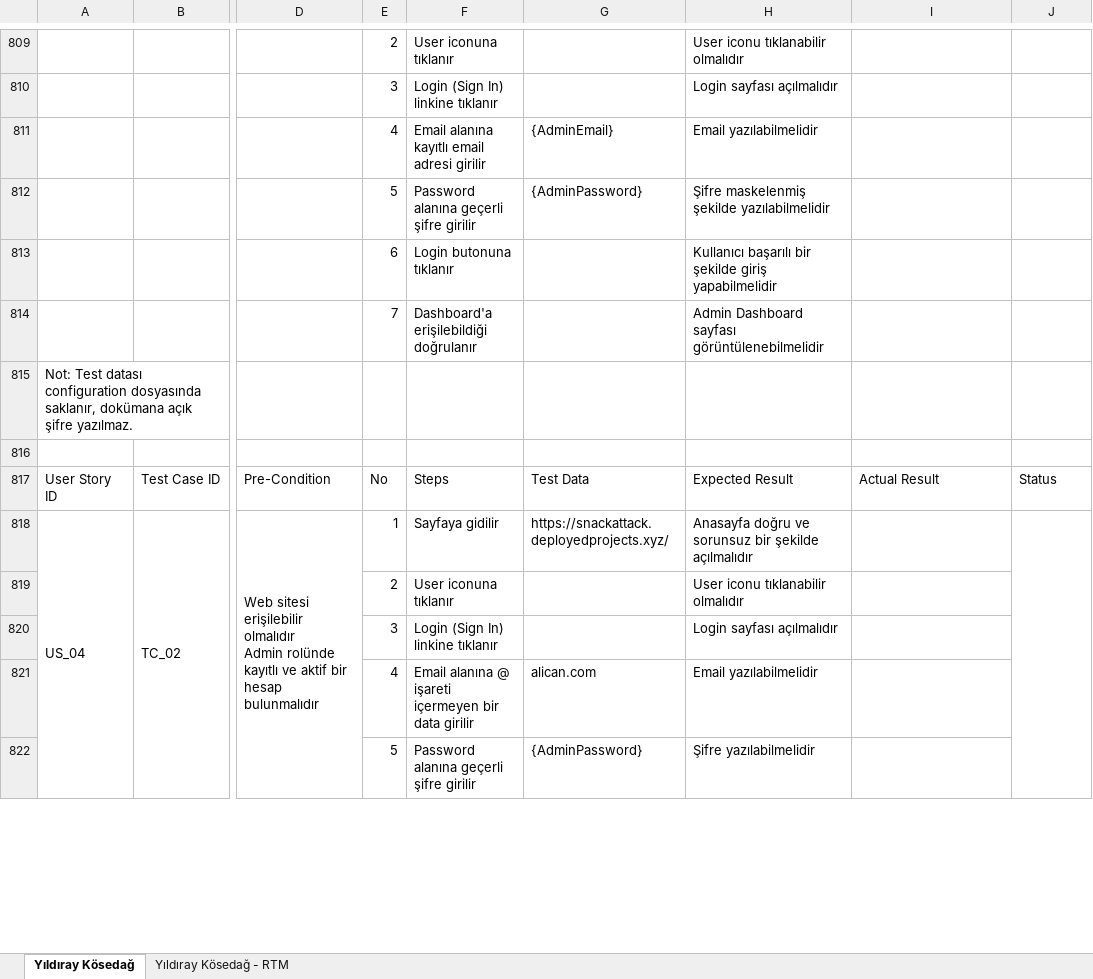
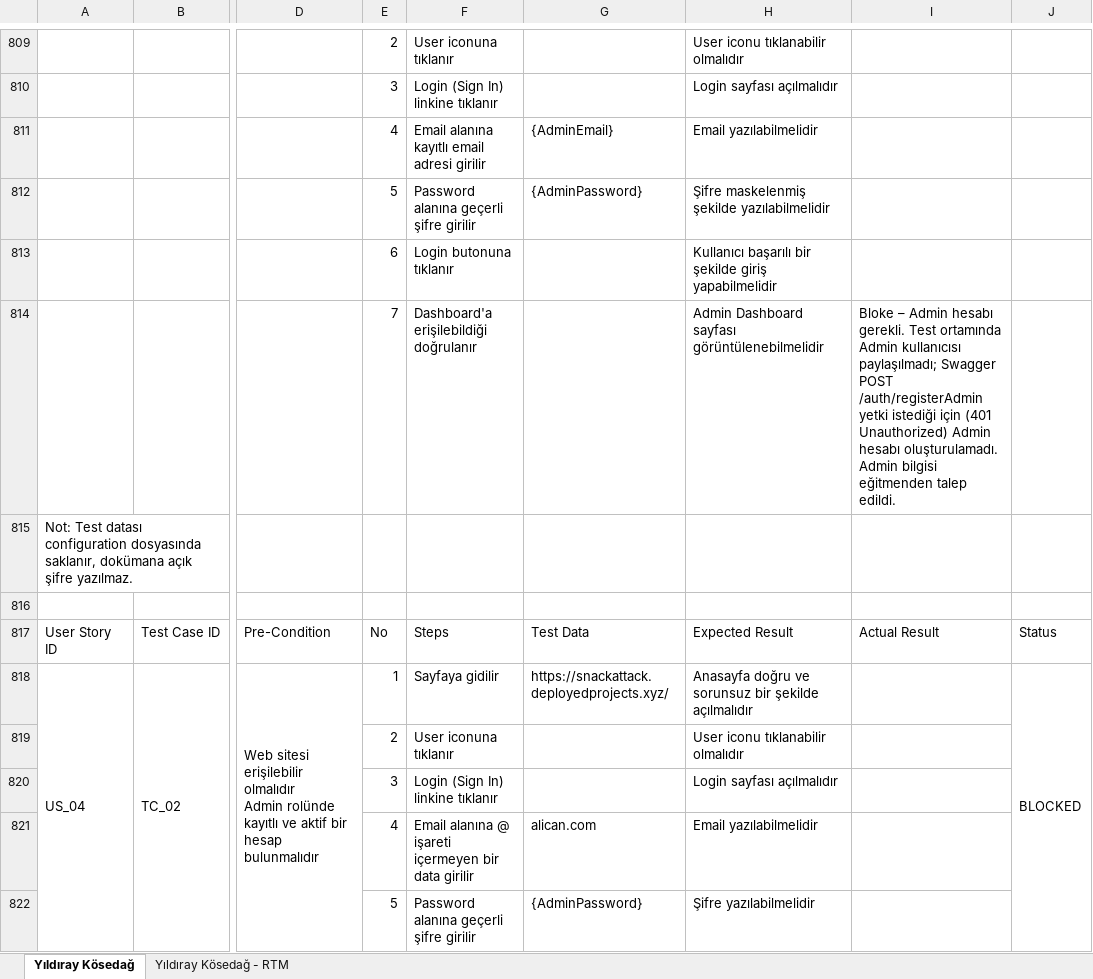
Before and after one commit to yildiraykosedag/SnackAttack-QA-Automation, an Excel workbook: docs/Snack_Attack_Test_Cases_Yildiray_Kosedag.xlsx, sheet Yıldıray Kösedağ, drawn as a sheet; only a part is shown, gaps mark what is left out; values as stored, in another font and other column widths than the file's, no cell formats; the diff covers the shown part only; the diff names each change by its address in the sheet, - before the commit and + after, or states it on an @@ line.

```diff
--- a/docs/Snack_Attack_Test_Cases_Yildiray_Kosedag.xlsx (sheet Yıldıray Kösedağ)
+++ b/docs/Snack_Attack_Test_Cases_Yildiray_Kosedag.xlsx (sheet Yıldıray Kösedağ)
-I814: (empty)
+I814: Bloke – Admin hesabı gerekli. Test ortamında Admin kullanıcısı paylaşılmadı; Swagger POST /auth/registerAdmin yetki istediği için (401 Unauthorized) Admin hesabı oluşturulamadı. Admin bilgisi eğitmenden talep edildi.
-J818: (empty)
+J818: BLOCKED
```
Also changed, not shown: 204 edited cells elsewhere in this sheet, sheet Yıldıray Kösedağ - RTM, cell formats, 2 other files.
